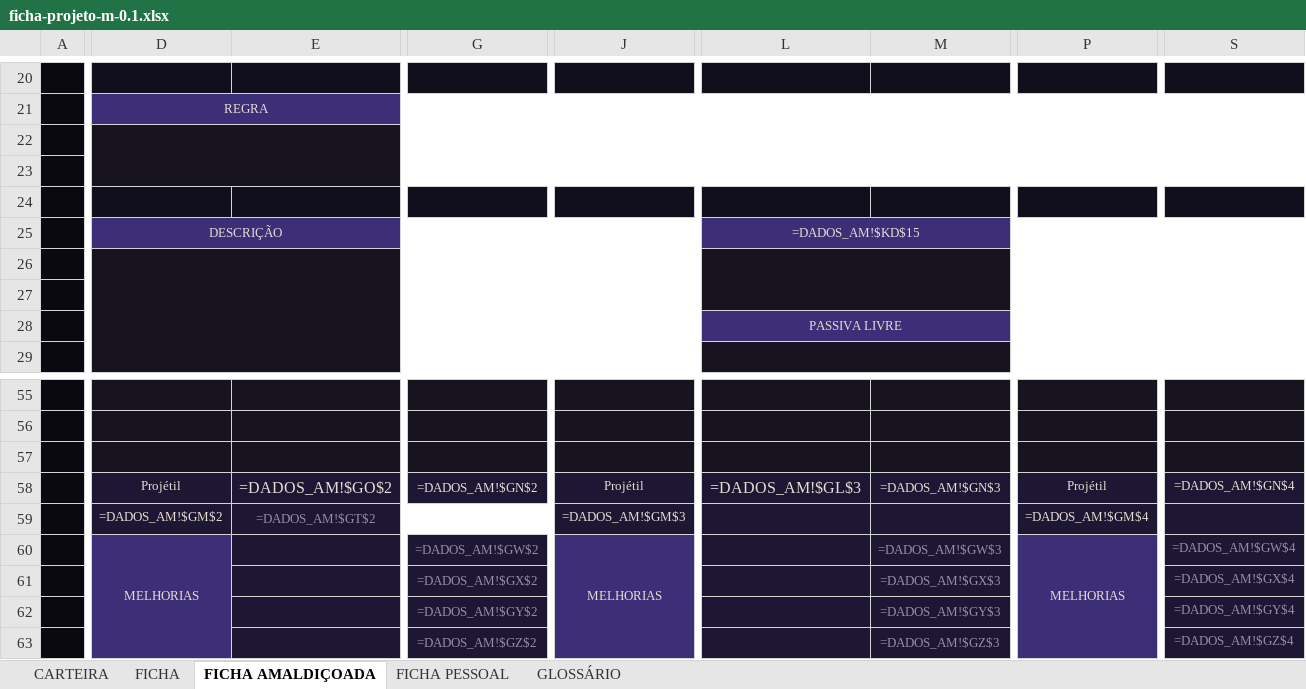
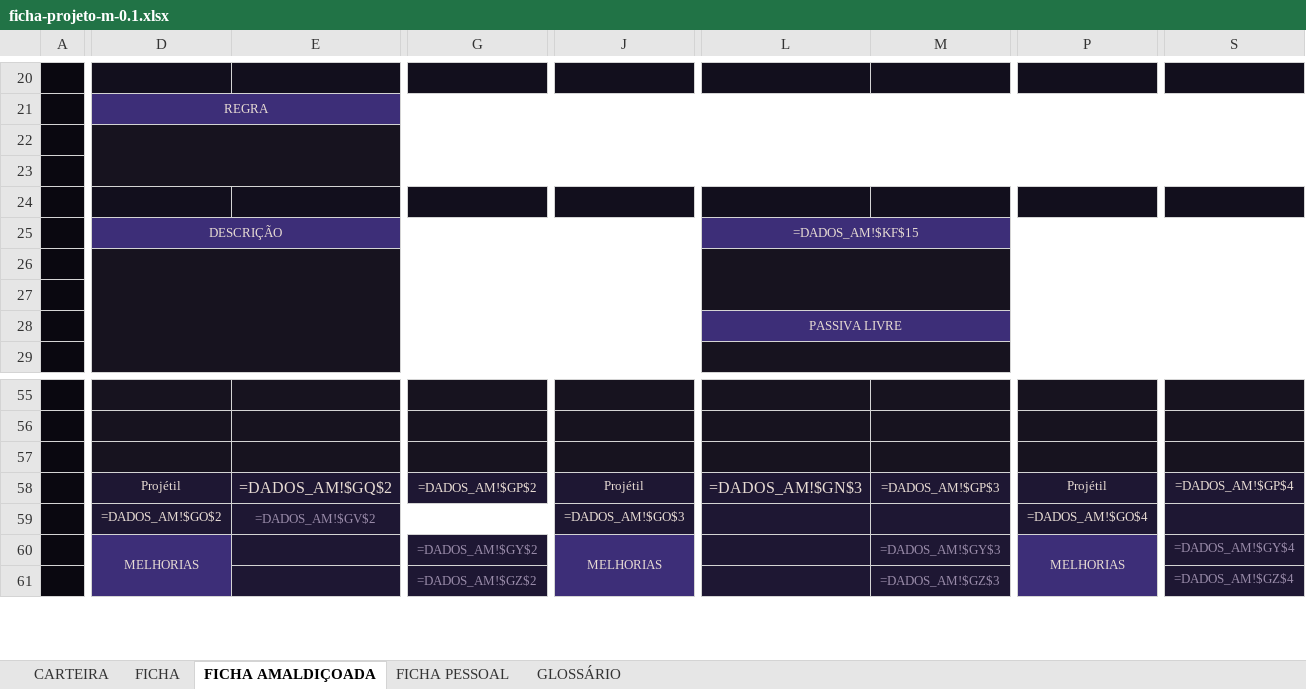
Before and after one commit to cupcake-mochi/Ficha---RPG-JJK, an Excel workbook: ficha-v01/ficha-projeto-m-0.1.xlsx, sheet FICHA AMALDIÇOADA, drawn as a sheet; only a part is shown, gaps mark what is left out; values as stored, in another font and other column widths than the file's, no borders; formulas without a stored value are shown as written; charts and pictures not drawn; removed rows and columns are numbered as before the commit, all else as after; rows hold the shown columns only; the diff covers the shown part only; the diff names each change by its address in the sheet, - before the commit and + after, or states it on an @@ line.

```diff
--- a/ficha-v01/ficha-projeto-m-0.1.xlsx (sheet FICHA AMALDIÇOADA)
+++ b/ficha-v01/ficha-projeto-m-0.1.xlsx (sheet FICHA AMALDIÇOADA)
-L25: =DADOS_AM!$KD$15
+L25: =DADOS_AM!$KF$15
-E58: =DADOS_AM!$GO$2
+E58: =DADOS_AM!$GQ$2
-G58: =DADOS_AM!$GN$2
+G58: =DADOS_AM!$GP$2
-L58: =DADOS_AM!$GL$3
+L58: =DADOS_AM!$GN$3
-M58: =DADOS_AM!$GN$3
+M58: =DADOS_AM!$GP$3
-S58: =DADOS_AM!$GN$4
+S58: =DADOS_AM!$GP$4
-D59: =DADOS_AM!$GM$2
+D59: =DADOS_AM!$GO$2
-E59: =DADOS_AM!$GT$2
+E59: =DADOS_AM!$GV$2
-J59: =DADOS_AM!$GM$3
+J59: =DADOS_AM!$GO$3
-P59: =DADOS_AM!$GM$4
+P59: =DADOS_AM!$GO$4
-D60:D63 merged
+D60:D63 merged
-G60: =DADOS_AM!$GW$2
+G60: =DADOS_AM!$GY$2
-J60:J63 merged
+J60:J63 merged
-M60: =DADOS_AM!$GW$3
+M60: =DADOS_AM!$GY$3
-P60:P63 merged
+P60:P63 merged
-S60: =DADOS_AM!$GW$4
+S60: =DADOS_AM!$GY$4
-row 61:  |  |  | =DADOS_AM!$GX$2 |  |  | =DADOS_AM!$GX$3 |  | =DADOS_AM!$GX$4
-row 62:  |  |  | =DADOS_AM!$GY$2 |  |  | =DADOS_AM!$GY$3 |  | =DADOS_AM!$GY$4
```
Also changed, not shown: 2 added rows, 172 edited cells, cell formats and merged cells elsewhere in this sheet, sheet FICHA, hidden cells, 9 other files.
